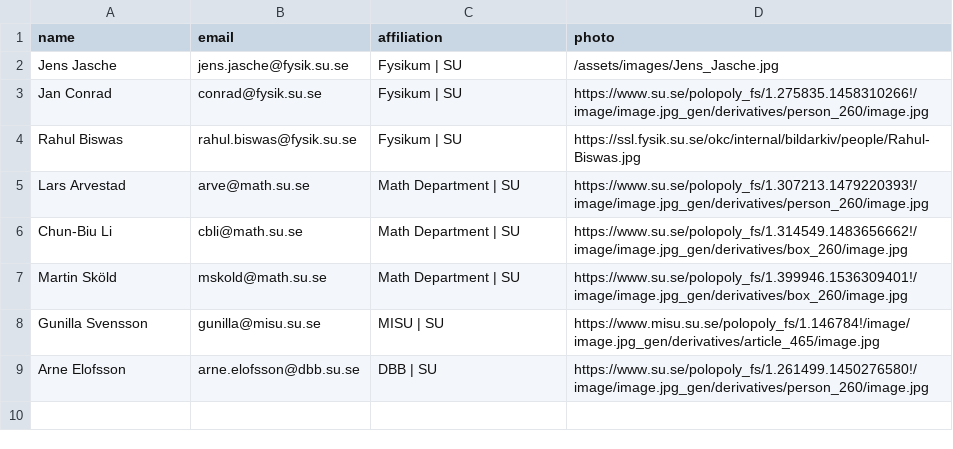
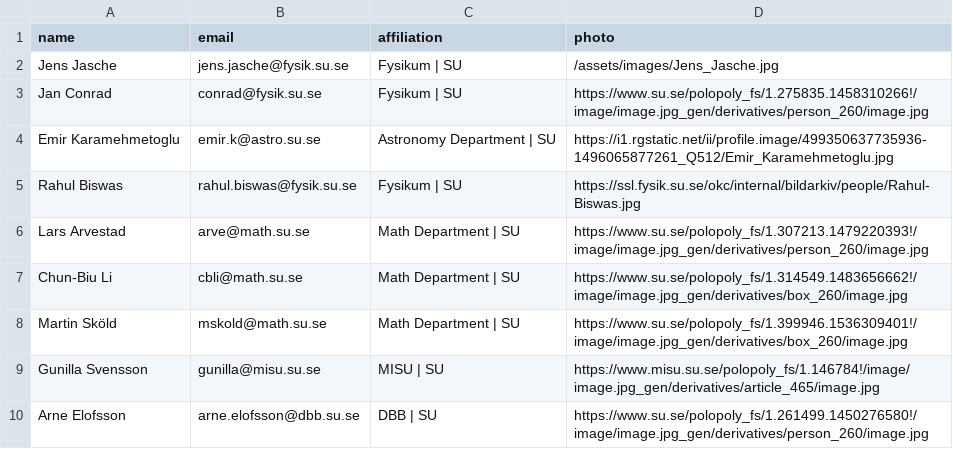
Before and after one commit to sudsfs/sudsfs.github.io, a CSV file: _data/organisers.csv, drawn as a sheet.

Commit message:
added emir

```diff
--- a/_data/organisers.csv
+++ b/_data/organisers.csv
@@ -3,2 +3,3 @@ Jens Jasche, jens.jasche@fysik.su.se, Fysikum | SU , /assets/images/Jens_Jasche.
 Jan Conrad, conrad@fysik.su.se, Fysikum | SU , https://www.su.se/polopoly_fs/1.275835.1458310266!/image/image.jpg_gen/derivatives/person_260/image.jpg
+Emir Karamehmetoglu, emir.k@astro.su.se, Astronomy Department | SU , https://i1.rgstatic.net/ii/profile.image/499350637735936-1496065877261_Q512/Emir_Karamehmetoglu.jpg
 Rahul Biswas, rahul.biswas@fysik.su.se, Fysikum | SU , https://ssl.fysik.su.se/okc/internal/bildarkiv/people/Rahul-Biswas.jpg
```
